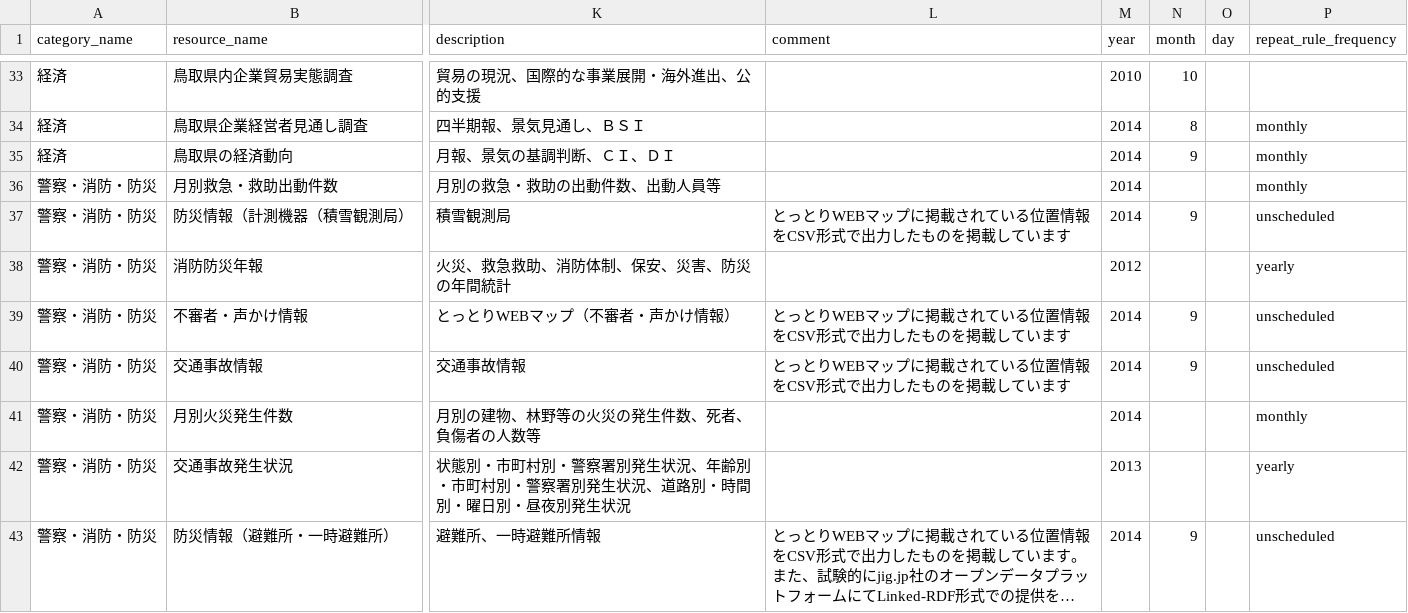
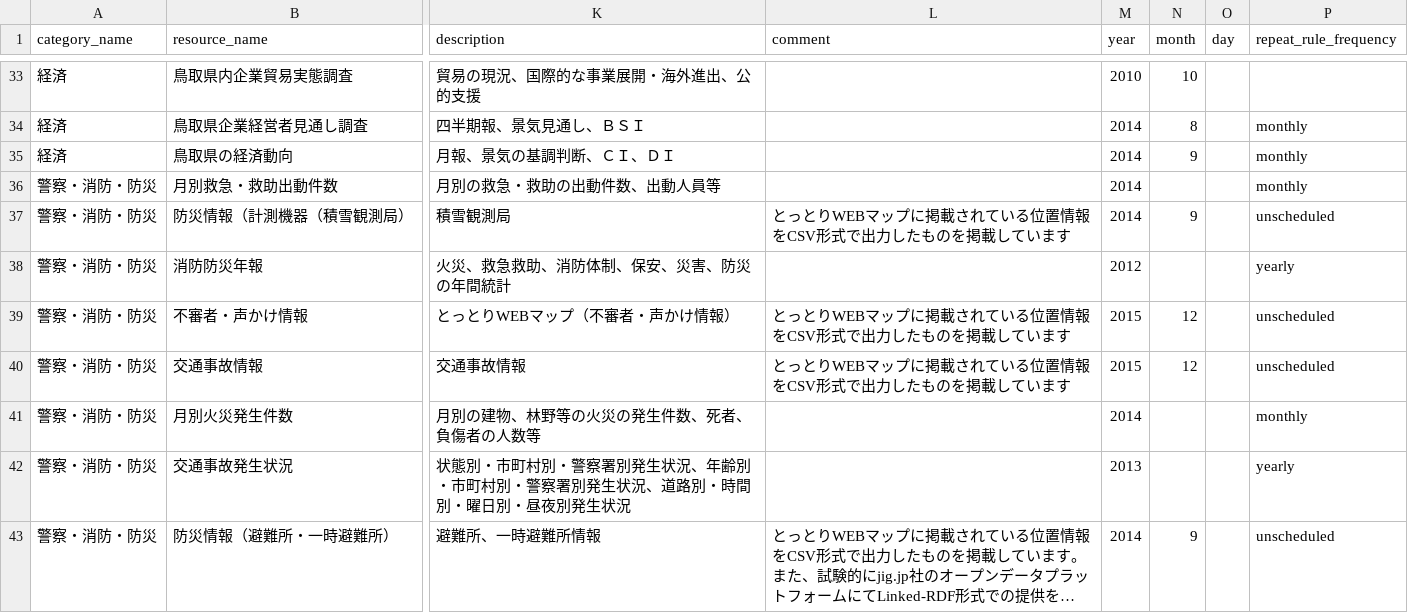
Before and after one commit to mh61503891/tottori-opendata-catalog, a CSV file: example/example.csv, drawn as a sheet; only a part is shown, gaps mark what is left out; long unchanged cells end in …; the diff names each change by its address in the sheet, - before the commit and + after, or states it on an @@ line.

Commit message:
Update example/example.csv

```diff
--- a/example/example.csv
+++ b/example/example.csv
-M39:M40 (year): 2014
+M39:M40 (year): 2015
-N39:N40 (month): 9
+N39:N40 (month): 12
```
